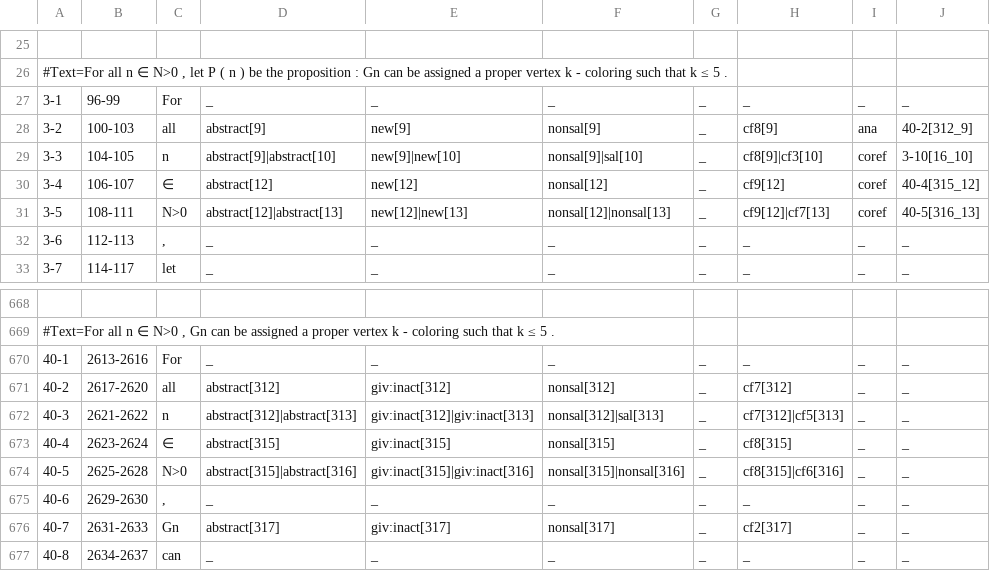
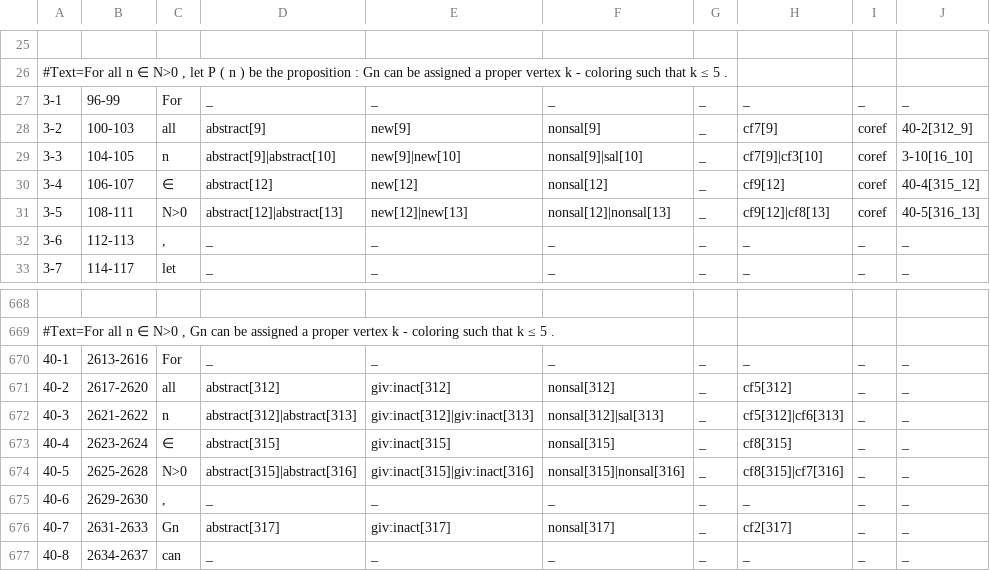
Before and after one commit to gucorpling/gentle, a TSV file: coref/gentle/tsv/GENTLE_proof_five.tsv, drawn as a sheet; only a part is shown, gaps mark what is left out.

```diff
--- a/coref/gentle/tsv/GENTLE_proof_five.tsv
+++ b/coref/gentle/tsv/GENTLE_proof_five.tsv
@@ -27,6 +27,6 @@
 3-1	96-99	For	_	_	_	_	_	_	_	
-3-2	100-103	all	abstract[9]	new[9]	nonsal[9]	_	cf8[9]	ana	40-2[312_9]	
-3-3	104-105	n	abstract[9]|abstract[10]	new[9]|new[10]	nonsal[9]|sal[10]	_	cf8[9]|cf3[10]	coref	3-10[16_10]	
+3-2	100-103	all	abstract[9]	new[9]	nonsal[9]	_	cf7[9]	coref	40-2[312_9]	
+3-3	104-105	n	abstract[9]|abstract[10]	new[9]|new[10]	nonsal[9]|sal[10]	_	cf7[9]|cf3[10]	coref	3-10[16_10]	
 3-4	106-107	∈	abstract[12]	new[12]	nonsal[12]	_	cf9[12]	coref	40-4[315_12]	
-3-5	108-111	N>0	abstract[12]|abstract[13]	new[12]|new[13]	nonsal[12]|nonsal[13]	_	cf9[12]|cf7[13]	coref	40-5[316_13]	
+3-5	108-111	N>0	abstract[12]|abstract[13]	new[12]|new[13]	nonsal[12]|nonsal[13]	_	cf9[12]|cf8[13]	coref	40-5[316_13]	
 3-6	112-113	,	_	_	_	_	_	_	_	
@@ -670,6 +670,6 @@
 40-1	2613-2616	For	_	_	_	_	_	_	_	
-40-2	2617-2620	all	abstract[312]	giv:inact[312]	nonsal[312]	_	cf7[312]	_	_	
-40-3	2621-2622	n	abstract[312]|abstract[313]	giv:inact[312]|giv:inact[313]	nonsal[312]|sal[313]	_	cf7[312]|cf5[313]	_	_	
+40-2	2617-2620	all	abstract[312]	giv:inact[312]	nonsal[312]	_	cf5[312]	_	_	
+40-3	2621-2622	n	abstract[312]|abstract[313]	giv:inact[312]|giv:inact[313]	nonsal[312]|sal[313]	_	cf5[312]|cf6[313]	_	_	
 40-4	2623-2624	∈	abstract[315]	giv:inact[315]	nonsal[315]	_	cf8[315]	_	_	
-40-5	2625-2628	N>0	abstract[315]|abstract[316]	giv:inact[315]|giv:inact[316]	nonsal[315]|nonsal[316]	_	cf8[315]|cf6[316]	_	_	
+40-5	2625-2628	N>0	abstract[315]|abstract[316]	giv:inact[315]|giv:inact[316]	nonsal[315]|nonsal[316]	_	cf8[315]|cf7[316]	_	_	
 40-6	2629-2630	,	_	_	_	_	_	_	_	
```
Also changed, not shown: coref/gentle/tsv/GENTLE_dictionary_next.tsv, coref/ontogentle/tsv/GENTLE_dictionary_next.tsv, 42 other files.
